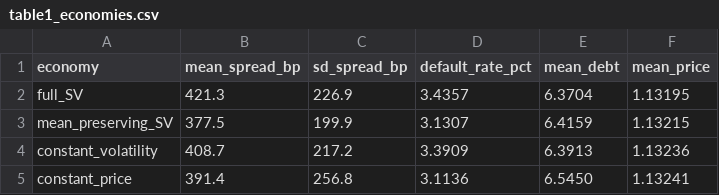
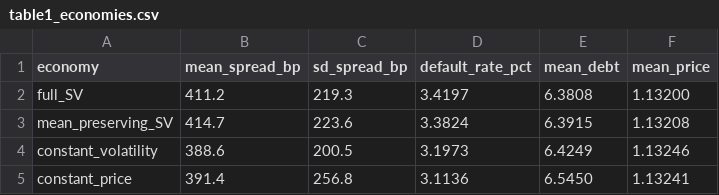
Before and after one commit to farzana-alamgir/JEDC-submission, a CSV file: results/table1_economies.csv, drawn as a sheet.

```diff
--- a/results/table1_economies.csv
+++ b/results/table1_economies.csv
@@ -1,5 +1,5 @@
 economy,mean_spread_bp,sd_spread_bp,default_rate_pct,mean_debt,mean_price
-full_SV,421.3,226.9,3.4357,6.3704,1.13195
-mean_preserving_SV,377.5,199.9,3.1307,6.4159,1.13215
-constant_volatility,408.7,217.2,3.3909,6.3913,1.13236
+full_SV,411.2,219.3,3.4197,6.3808,1.13200
+mean_preserving_SV,414.7,223.6,3.3824,6.3915,1.13208
+constant_volatility,388.6,200.5,3.1973,6.4249,1.13246
 constant_price,391.4,256.8,3.1136,6.5450,1.13241
```
Also changed, not shown: results/table2_by_volatility_state.csv, results/table3_decomposition.csv, 5 other files.
